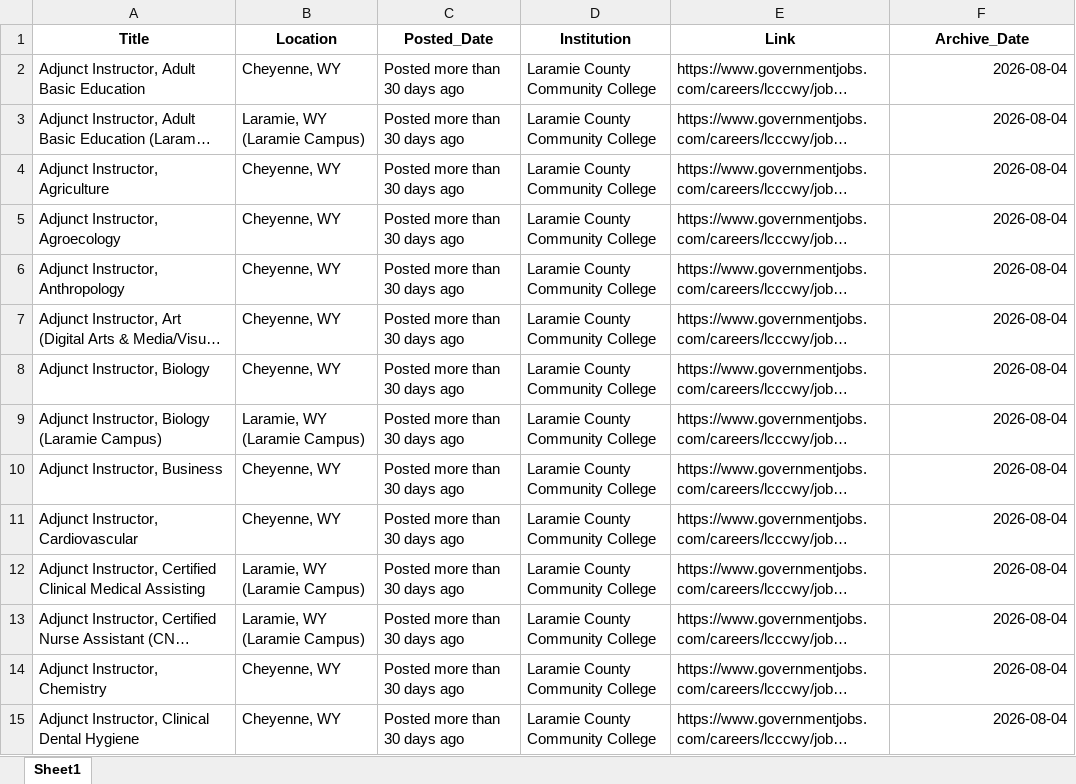
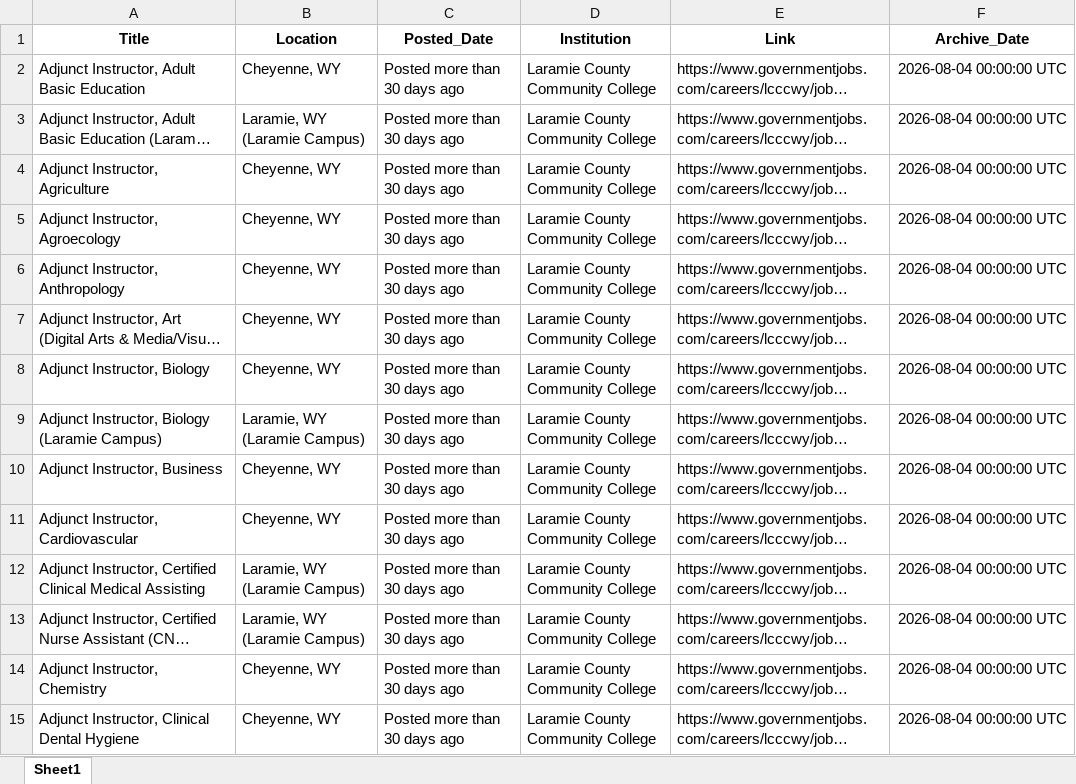
Before and after one commit to bostickmike/Wyoming-Education-Jobs-Dashboard, an Excel workbook: Archived_HE_Data/hedata_2026-08-04.xlsx, sheet Sheet1, drawn as a sheet; only a part is shown; long unchanged cells end in …; values as stored, in another font and other column widths than the file's, no borders; the diff covers the shown part only; the diff names each change by its address in the sheet, - before the commit and + after, or states it on an @@ line.

```diff
--- a/Archived_HE_Data/hedata_2026-08-04.xlsx (sheet Sheet1)
+++ b/Archived_HE_Data/hedata_2026-08-04.xlsx (sheet Sheet1)
-F2:F15 (Archive_Date): 2026-08-04
+F2:F15 (Archive_Date): 2026-08-04 00:00:00 UTC
```
Also changed, not shown: 200 removed rows and 273 edited cells elsewhere in this sheet, Archived_HE_Data/hedata_2026-08-07.xlsx, Archived_HE_Data/hedata_2026-08-11.xlsx, 5 other files.
